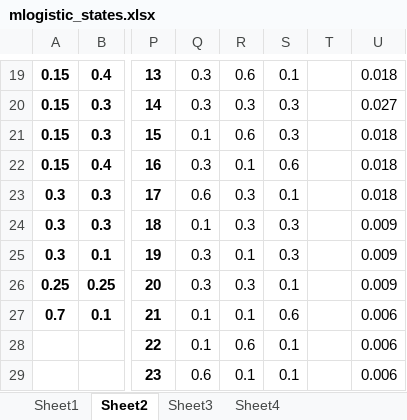
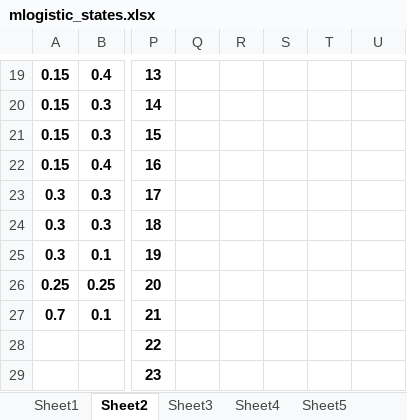
Before and after one commit to I2RLab/em-gaussian, an Excel workbook: mlogistic_states.xlsx, sheet Sheet2, drawn as a sheet; only a part is shown, gaps mark what is left out; values as stored, in another font and other column widths than the file's, no borders; conditional formats not drawn; the diff covers the shown part only; the diff names each change by its address in the sheet, - before the commit and + after, or states it on an @@ line.

```diff
--- a/mlogistic_states.xlsx (sheet Sheet2)
+++ b/mlogistic_states.xlsx (sheet Sheet2)
+sheet tab: Sheet5
-Q19:Q20: 0.3
+Q19:Q20: (empty)
-R19: 0.6
+R19: (empty)
-S19: 0.1
+S19: (empty)
-U19: 0.018
+U19: (empty)
-R20: 0.3
+R20: (empty)
-S20:S21: 0.3
+S20:S21: (empty)
-U20: 0.027
+U20: (empty)
-Q21: 0.1
+Q21: (empty)
-R21: 0.6
+R21: (empty)
-U21:U23: 0.018
+U21:U23: (empty)
-Q22: 0.3
+Q22: (empty)
-R22: 0.1
+R22: (empty)
-S22: 0.6
+S22: (empty)
-Q23: 0.6
+Q23: (empty)
-R23:R24: 0.3
+R23:R24: (empty)
-S23: 0.1
+S23: (empty)
-Q24: 0.1
+Q24: (empty)
-S24:S25: 0.3
+S24:S25: (empty)
-U24:U26: 0.009
+U24:U26: (empty)
-Q25:Q26: 0.3
+Q25:Q26: (empty)
-R25: 0.1
+R25: (empty)
-R26: 0.3
+R26: (empty)
-S26: 0.1
+S26: (empty)
-Q27:Q28: 0.1
+Q27:Q28: (empty)
-R27: 0.1
+R27: (empty)
-S27: 0.6
+S27: (empty)
-U27:U29: 0.006
+U27:U29: (empty)
-R28: 0.6
+R28: (empty)
-S28:S29: 0.1
+S28:S29: (empty)
-Q29: 0.6
+Q29: (empty)
-R29: 0.1
+R29: (empty)
```
Also changed, not shown: 2 removed rows, 64 edited cells and cell formats elsewhere in this sheet, sheet Sheet4, IO_sample11.xlsx, mlogistic_weights_0.xlsx, 2 other files.
